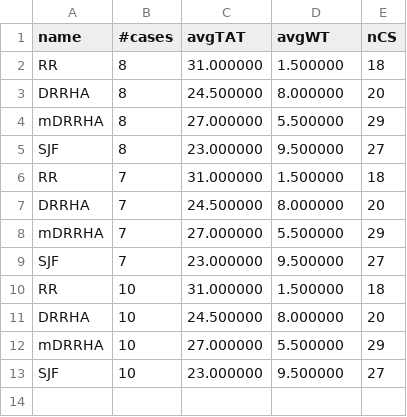
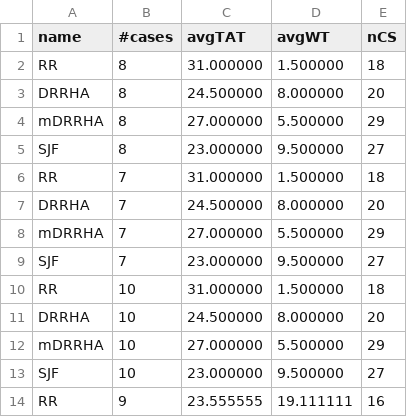
Before and after one commit to Bhaikko/mdrrha, a CSV file: data/sample_output.csv, drawn as a sheet; the diff names each change by its address in the sheet, - before the commit and + after, or states it on an @@ line.

Commit message:
edge cases handled

```diff
--- a/data/sample_output.csv
+++ b/data/sample_output.csv
+row 14: RR | 9 | 23.555555 | 19.111111 | 16
```
Also changed, not shown: 2 other files.
